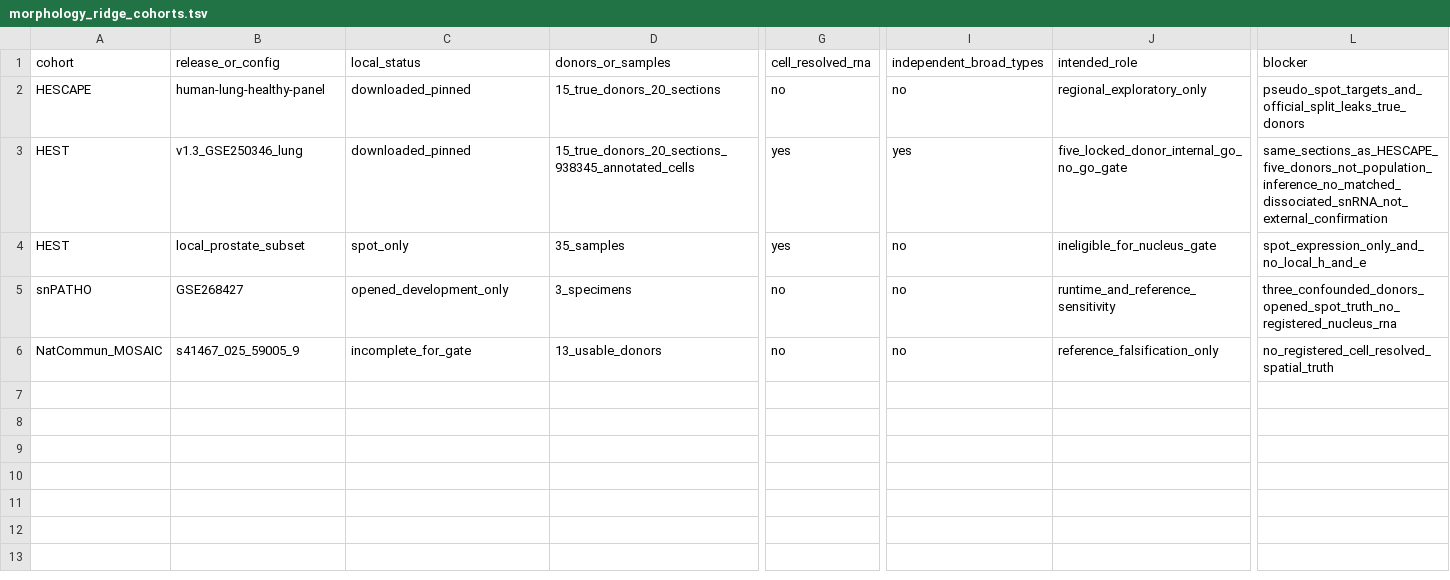
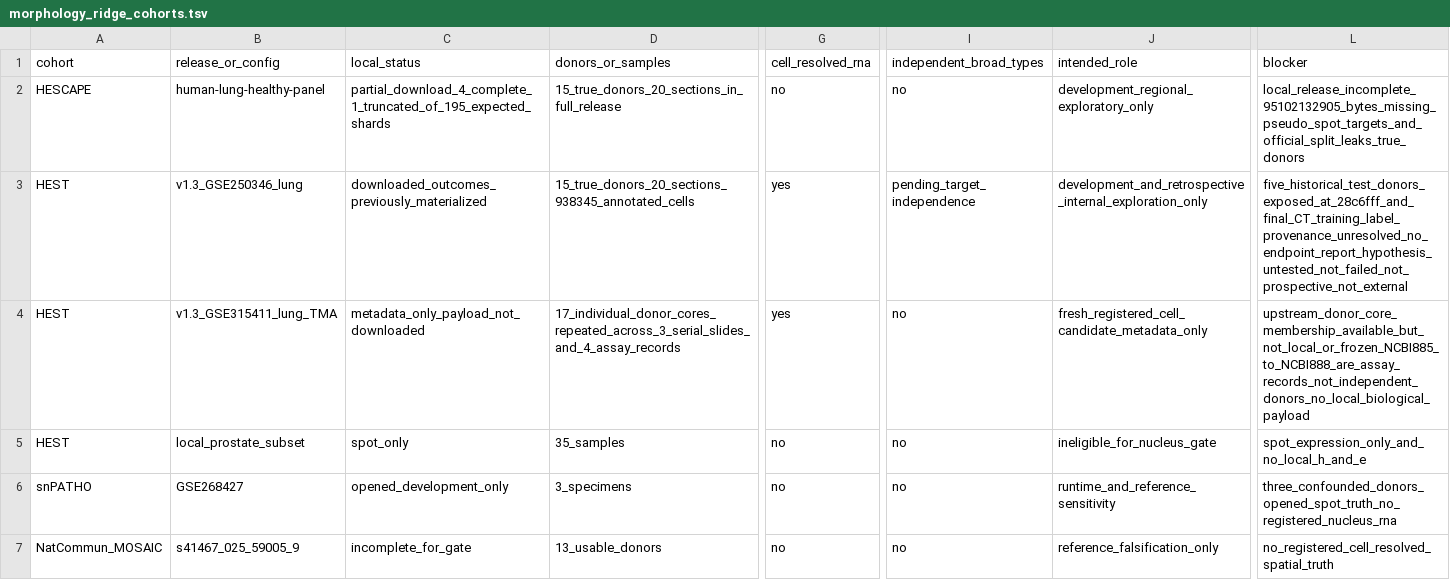
Before and after one commit to yuadamding/HEIR, a TSV file: manifests/morphology_ridge_cohorts.tsv, drawn as a sheet; only a part is shown, gaps mark what is left out; addresses are those after the commit; rows hold the shown columns only; the diff names each change by its address in the sheet, - before the commit and + after, or states it on an @@ line.

Commit message:
feat(validation): enforce auditable biological hypothesis gates
- bind annotation provenance, measurement, topology, and exposure receipts
- add section-balanced endpoints, artifact QC, and exact-gate calibration support
- audit HEST/HESCAPE readiness and prospective cohort eligibility
- expand tests across the scientific validation contracts

```diff
--- a/manifests/morphology_ridge_cohorts.tsv
+++ b/manifests/morphology_ridge_cohorts.tsv
-C2 (local_status): downloaded_pinned
+C2 (local_status): partial_download_4_complete_1_truncated_of_195_expected_shards
-D2 (donors_or_samples): 15_true_donors_20_sections
+D2 (donors_or_samples): 15_true_donors_20_sections_in_full_release
-J2 (intended_role): regional_exploratory_only
+J2 (intended_role): development_regional_exploratory_only
-L2 (blocker): pseudo_spot_targets_and_official_split_leaks_true_donors
+L2 (blocker): local_release_incomplete_95102132905_bytes_missing_pseudo_spot_targets_and_official_split_leaks_true_donors
-C3 (local_status): downloaded_pinned
+C3 (local_status): downloaded_outcomes_previously_materialized
-I3 (independent_broad_types): yes
+I3 (independent_broad_types): pending_target_independence
-J3 (intended_role): five_locked_donor_internal_go_no_go_gate
+J3 (intended_role): development_and_retrospective_internal_exploration_only
-L3 (blocker): same_sections_as_HESCAPE_five_donors_not_population_inference_no_matched_dissociated_snRNA_not_external_confirmation
+L3 (blocker): five_historical_test_donors_exposed_at_28c6fff_and_final_CT_training_label_provenance_unresolved_no_endpoint_report_hypothesis_untested_not_failed_not_prospective_not_external
+row 4: HEST | v1.3_GSE315411_lung_TMA | metadata_only_payload_not_downloaded | 17_individual_donor_cores_repeated_across_3_serial_slides_and_4_assay_records | yes | no | fresh_registered_cell_candidate_metadata_only | upstream_donor_core_membership_available_but_not_local_or_frozen_NCBI885_to_NCBI888_are_assay_records_not_independent_donors_no_local_biological_payload
-G5 (cell_resolved_rna): yes
+G5 (cell_resolved_rna): no
```
Also changed, not shown: 36 other files.
